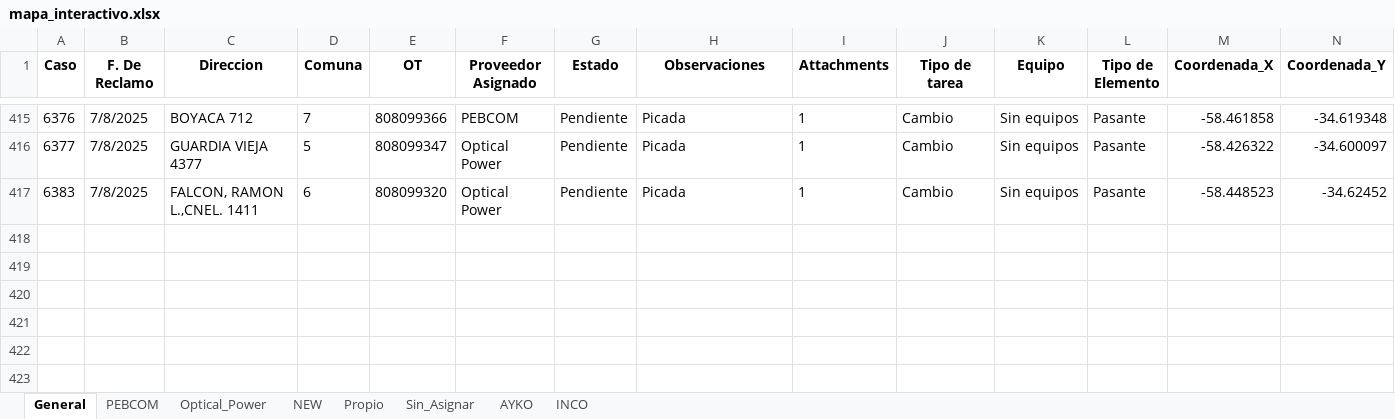
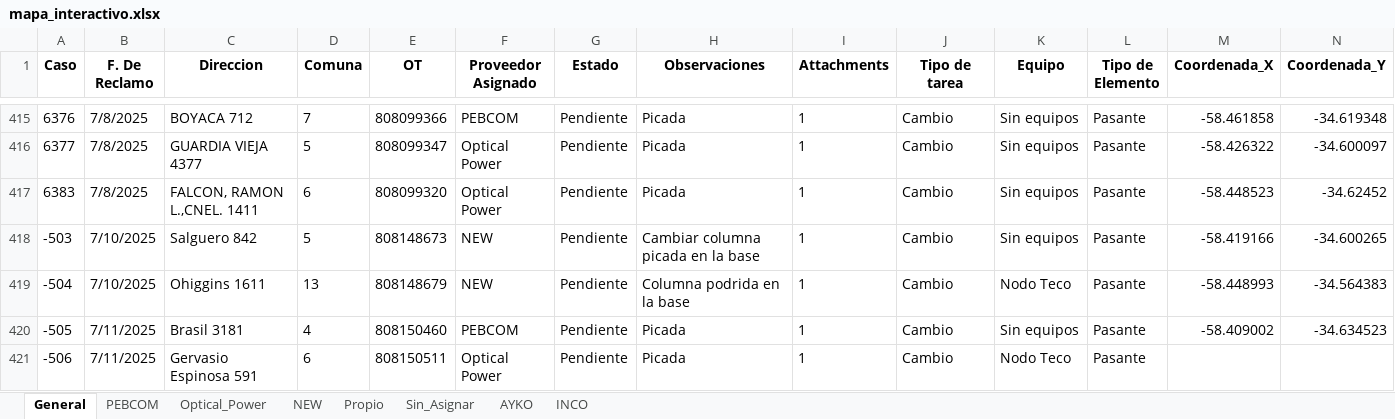
Before and after one commit to riv1matias/mi-repositorio, an Excel workbook: mapa_interactivo.xlsx, sheet General, drawn as a sheet; only a part is shown, gaps mark what is left out; values as stored, in another font and other column widths than the file's, no borders; rows hold the shown columns only; the diff names each change by its address in the sheet, - before the commit and + after, or states it on an @@ line.

Commit message:
🔄 Actualización automática del index.html y archivo Excel

```diff
--- a/mapa_interactivo.xlsx (sheet General)
+++ b/mapa_interactivo.xlsx (sheet General)
+row 418: -503 | 7/10/2025 | Salguero 842 | 5 | 808148673 | NEW | Pendiente | Cambiar columna picada en la base | 1 | Cambio | Sin equipos | Pasante | -58.419166 | -34.600265
+row 419: -504 | 7/10/2025 | Ohiggins 1611 | 13 | 808148679 | NEW | Pendiente | Columna podrida en la base | 1 | Cambio | Nodo Teco | Pasante | -58.448993 | -34.564383
+row 420: -505 | 7/11/2025 | Brasil 3181 | 4 | 808150460 | PEBCOM | Pendiente | Picada | 1 | Cambio | Sin equipos | Pasante | -58.409002 | -34.634523
+row 421: -506 | 7/11/2025 | Gervasio Espinosa 591 | 6 | 808150511 | Optical Power | Pendiente | Picada | 1 | Cambio | Nodo Teco | Pasante
```
Also changed, not shown: sheet NEW, sheet PEBCOM, sheet Optical_Power, 1 other file.
